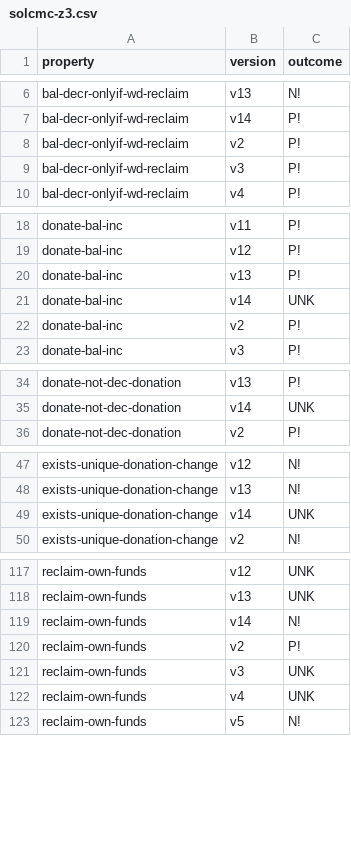
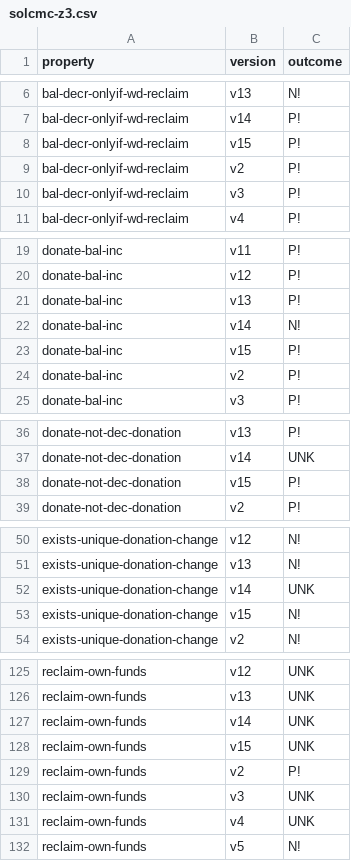
Before and after one commit to Eic17H/contracts-verification-benchmark, a CSV file: contracts/crowdfund/solcmc-z3.csv, drawn as a sheet; only a part is shown, gaps mark what is left out; the diff covers the shown part only.

Commit message:
Crowdfund v15

```diff
--- a/contracts/crowdfund/solcmc-z3.csv
+++ b/contracts/crowdfund/solcmc-z3.csv
@@ -7,2 +7,3 @@ bal-decr-onlyif-wd-reclaim,v13,N!
 bal-decr-onlyif-wd-reclaim,v14,P!
+bal-decr-onlyif-wd-reclaim,v15,P!
 bal-decr-onlyif-wd-reclaim,v2,P!
@@ -20,3 +21,4 @@ donate-bal-inc,v12,P!
 donate-bal-inc,v13,P!
-donate-bal-inc,v14,UNK
+donate-bal-inc,v14,N!
+donate-bal-inc,v15,P!
 donate-bal-inc,v2,P!
@@ -35,2 +37,3 @@ donate-not-dec-donation,v13,P!
 donate-not-dec-donation,v14,UNK
+donate-not-dec-donation,v15,P!
 donate-not-dec-donation,v2,P!
@@ -49,2 +52,3 @@ exists-unique-donation-change,v13,N!
 exists-unique-donation-change,v14,UNK
+exists-unique-donation-change,v15,N!
 exists-unique-donation-change,v2,N!
@@ -118,3 +126,4 @@ reclaim-own-funds,v12,UNK
 reclaim-own-funds,v13,UNK
-reclaim-own-funds,v14,N!
+reclaim-own-funds,v14,UNK
+reclaim-own-funds,v15,UNK
 reclaim-own-funds,v2,P!
```
Also changed, not shown: 6 added rows elsewhere in this file, contracts/crowdfund/solcmc-eld.csv, 2 other files.
